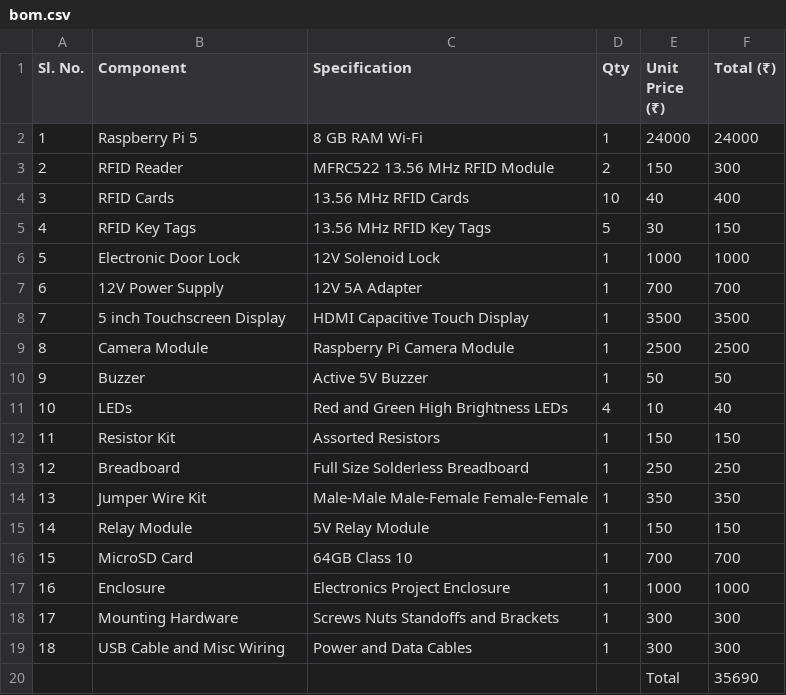
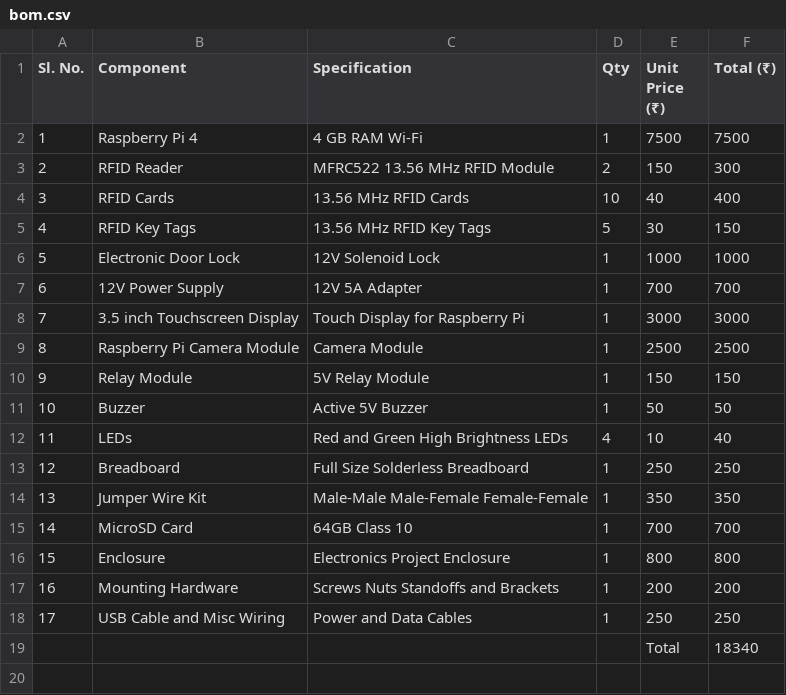
Before and after one commit to AmruthaMuralidhar1/Notebook, a CSV file: rfid/bom.csv, drawn as a sheet; removed rows and columns are numbered as before the commit, all else as after; the diff names each change by its address in the sheet, - before the commit and + after, or states it on an @@ line.

Commit message:
Update bom.csv

```diff
--- a/rfid/bom.csv
+++ b/rfid/bom.csv
-row 2: 1 | Raspberry Pi 5 | 8 GB RAM Wi-Fi | 1 | 24000 | 24000
+row 2: 1 | Raspberry Pi 4 | 4 GB RAM Wi-Fi | 1 | 7500 | 7500
-row 8: 7 | 5 inch Touchscreen Display | HDMI Capacitive Touch Display | 1 | 3500 | 3500
+row 8: 7 | 3.5 inch Touchscreen Display | Touch Display for Raspberry Pi | 1 | 3000 | 3000
-B9 (Component): Camera Module
+B9 (Component): Raspberry Pi Camera Module
-C9 (Specification): Raspberry Pi Camera Module
+C9 (Specification): Camera Module
@@ row 15 moved to row 10: 9 @@
@@ column A (Sl. No.) renumbered between rows 11 and 18 @@
-row 12: 11 | Resistor Kit | Assorted Resistors | 1 | 150 | 150
-E16 (Unit Price (₹)): 1000
+E16 (Unit Price (₹)): 800
-F16 (Total (₹)): 1000
+F16 (Total (₹)): 800
-E17 (Unit Price (₹)): 300
+E17 (Unit Price (₹)): 200
-F17 (Total (₹)): 300
+F17 (Total (₹)): 200
-E18 (Unit Price (₹)): 300
+E18 (Unit Price (₹)): 250
-F18 (Total (₹)): 300
+F18 (Total (₹)): 250
-F19 (Total (₹)): 35690
+F19 (Total (₹)): 18340
```
